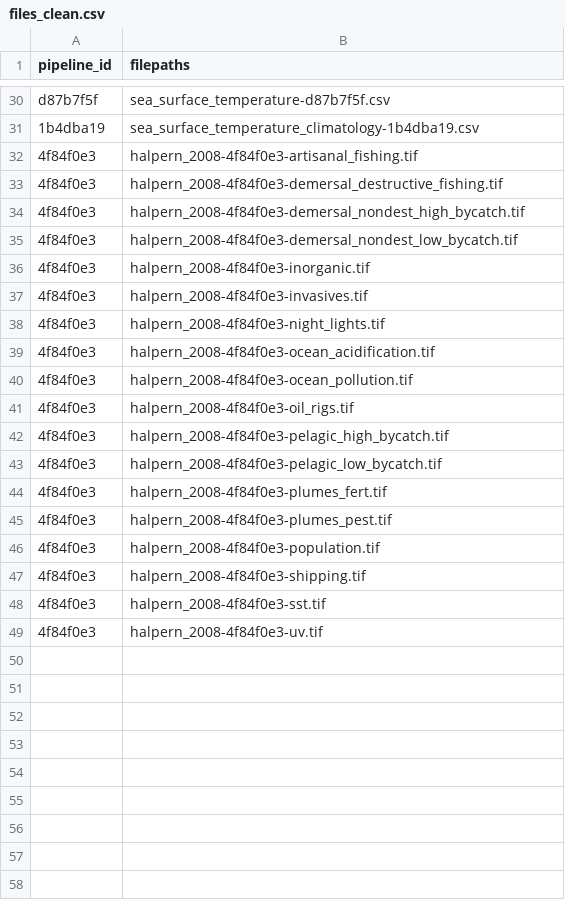
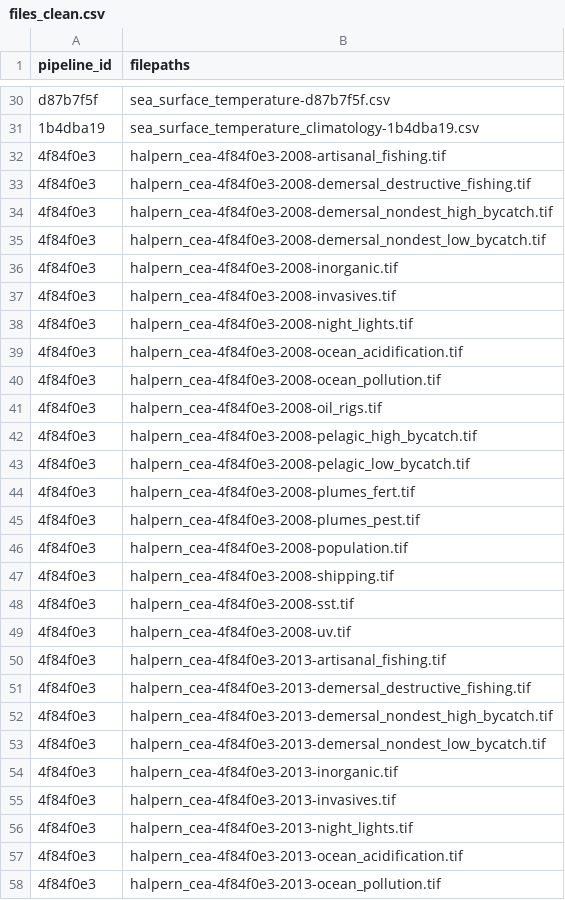
Before and after one commit to Ecosystem-Assessments/pipedat, a CSV file: inst/extdata/files_clean.csv, drawn as a sheet; only a part is shown, gaps mark what is left out; the diff covers the shown part only.

Commit message:
add 2013 data to halpern pipeline

```diff
--- a/inst/extdata/files_clean.csv
+++ b/inst/extdata/files_clean.csv
@@ -31,19 +31,28 @@
 "1b4dba19","sea_surface_temperature_climatology-1b4dba19.csv"
-"4f84f0e3","halpern_2008-4f84f0e3-artisanal_fishing.tif"
-"4f84f0e3","halpern_2008-4f84f0e3-demersal_destructive_fishing.tif"
-"4f84f0e3","halpern_2008-4f84f0e3-demersal_nondest_high_bycatch.tif"
-"4f84f0e3","halpern_2008-4f84f0e3-demersal_nondest_low_bycatch.tif"
-"4f84f0e3","halpern_2008-4f84f0e3-inorganic.tif"
-"4f84f0e3","halpern_2008-4f84f0e3-invasives.tif"
-"4f84f0e3","halpern_2008-4f84f0e3-night_lights.tif"
-"4f84f0e3","halpern_2008-4f84f0e3-ocean_acidification.tif"
-"4f84f0e3","halpern_2008-4f84f0e3-ocean_pollution.tif"
-"4f84f0e3","halpern_2008-4f84f0e3-oil_rigs.tif"
-"4f84f0e3","halpern_2008-4f84f0e3-pelagic_high_bycatch.tif"
-"4f84f0e3","halpern_2008-4f84f0e3-pelagic_low_bycatch.tif"
-"4f84f0e3","halpern_2008-4f84f0e3-plumes_fert.tif"
-"4f84f0e3","halpern_2008-4f84f0e3-plumes_pest.tif"
-"4f84f0e3","halpern_2008-4f84f0e3-population.tif"
-"4f84f0e3","halpern_2008-4f84f0e3-shipping.tif"
-"4f84f0e3","halpern_2008-4f84f0e3-sst.tif"
-"4f84f0e3","halpern_2008-4f84f0e3-uv.tif"
+"4f84f0e3","halpern_cea-4f84f0e3-2008-artisanal_fishing.tif"
+"4f84f0e3","halpern_cea-4f84f0e3-2008-demersal_destructive_fishing.tif"
+"4f84f0e3","halpern_cea-4f84f0e3-2008-demersal_nondest_high_bycatch.tif"
+"4f84f0e3","halpern_cea-4f84f0e3-2008-demersal_nondest_low_bycatch.tif"
+"4f84f0e3","halpern_cea-4f84f0e3-2008-inorganic.tif"
+"4f84f0e3","halpern_cea-4f84f0e3-2008-invasives.tif"
+"4f84f0e3","halpern_cea-4f84f0e3-2008-night_lights.tif"
+"4f84f0e3","halpern_cea-4f84f0e3-2008-ocean_acidification.tif"
+"4f84f0e3","halpern_cea-4f84f0e3-2008-ocean_pollution.tif"
+"4f84f0e3","halpern_cea-4f84f0e3-2008-oil_rigs.tif"
+"4f84f0e3","halpern_cea-4f84f0e3-2008-pelagic_high_bycatch.tif"
+"4f84f0e3","halpern_cea-4f84f0e3-2008-pelagic_low_bycatch.tif"
+"4f84f0e3","halpern_cea-4f84f0e3-2008-plumes_fert.tif"
+"4f84f0e3","halpern_cea-4f84f0e3-2008-plumes_pest.tif"
+"4f84f0e3","halpern_cea-4f84f0e3-2008-population.tif"
+"4f84f0e3","halpern_cea-4f84f0e3-2008-shipping.tif"
+"4f84f0e3","halpern_cea-4f84f0e3-2008-sst.tif"
+"4f84f0e3","halpern_cea-4f84f0e3-2008-uv.tif"
+"4f84f0e3","halpern_cea-4f84f0e3-2013-artisanal_fishing.tif"
+"4f84f0e3","halpern_cea-4f84f0e3-2013-demersal_destructive_fishing.tif"
+"4f84f0e3","halpern_cea-4f84f0e3-2013-demersal_nondest_high_bycatch.tif"
+"4f84f0e3","halpern_cea-4f84f0e3-2013-demersal_nondest_low_bycatch.tif"
+"4f84f0e3","halpern_cea-4f84f0e3-2013-inorganic.tif"
+"4f84f0e3","halpern_cea-4f84f0e3-2013-invasives.tif"
+"4f84f0e3","halpern_cea-4f84f0e3-2013-night_lights.tif"
+"4f84f0e3","halpern_cea-4f84f0e3-2013-ocean_acidification.tif"
+"4f84f0e3","halpern_cea-4f84f0e3-2013-ocean_pollution.tif"
```
Also changed, not shown: 10 added rows elsewhere in this file, inst/extdata/pipeline.csv, inst/extdata/pipeline_citekey.csv, 6 other files.
